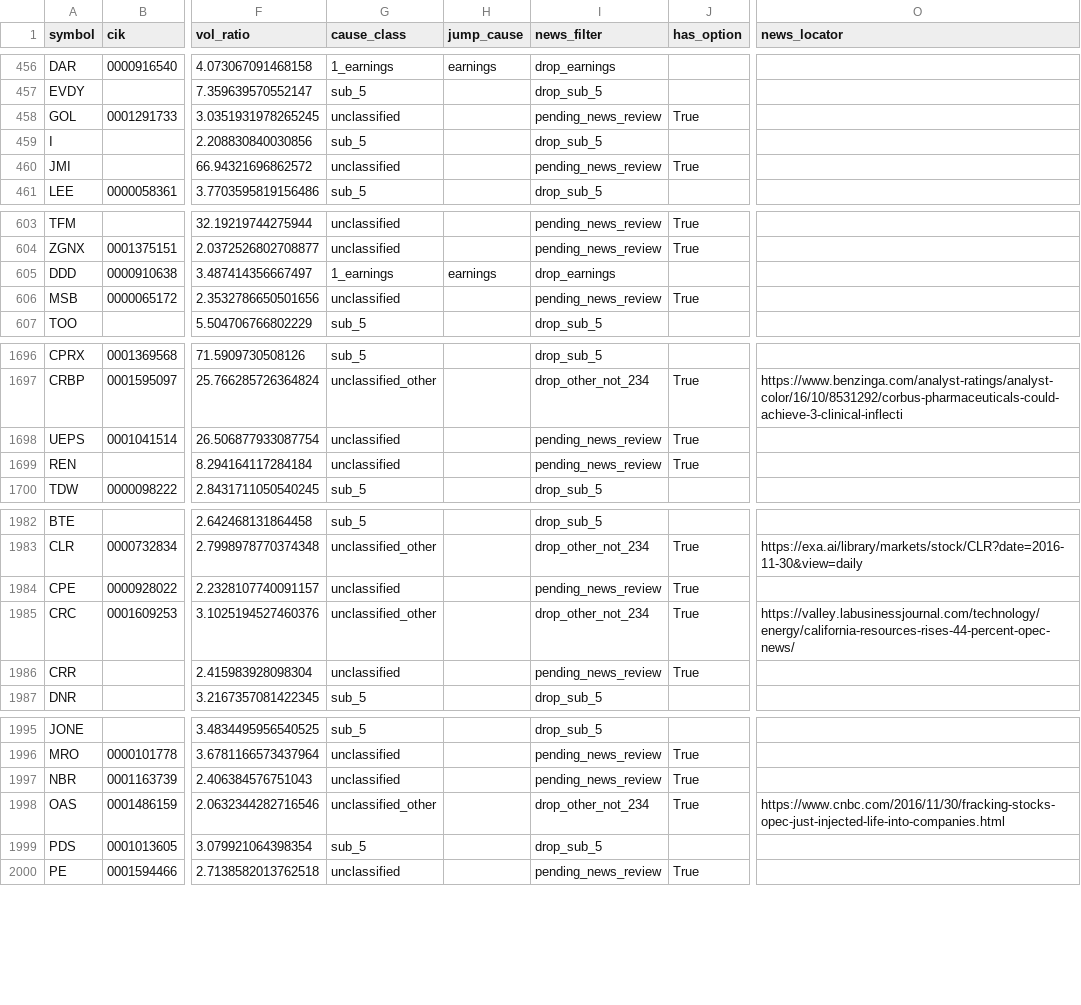
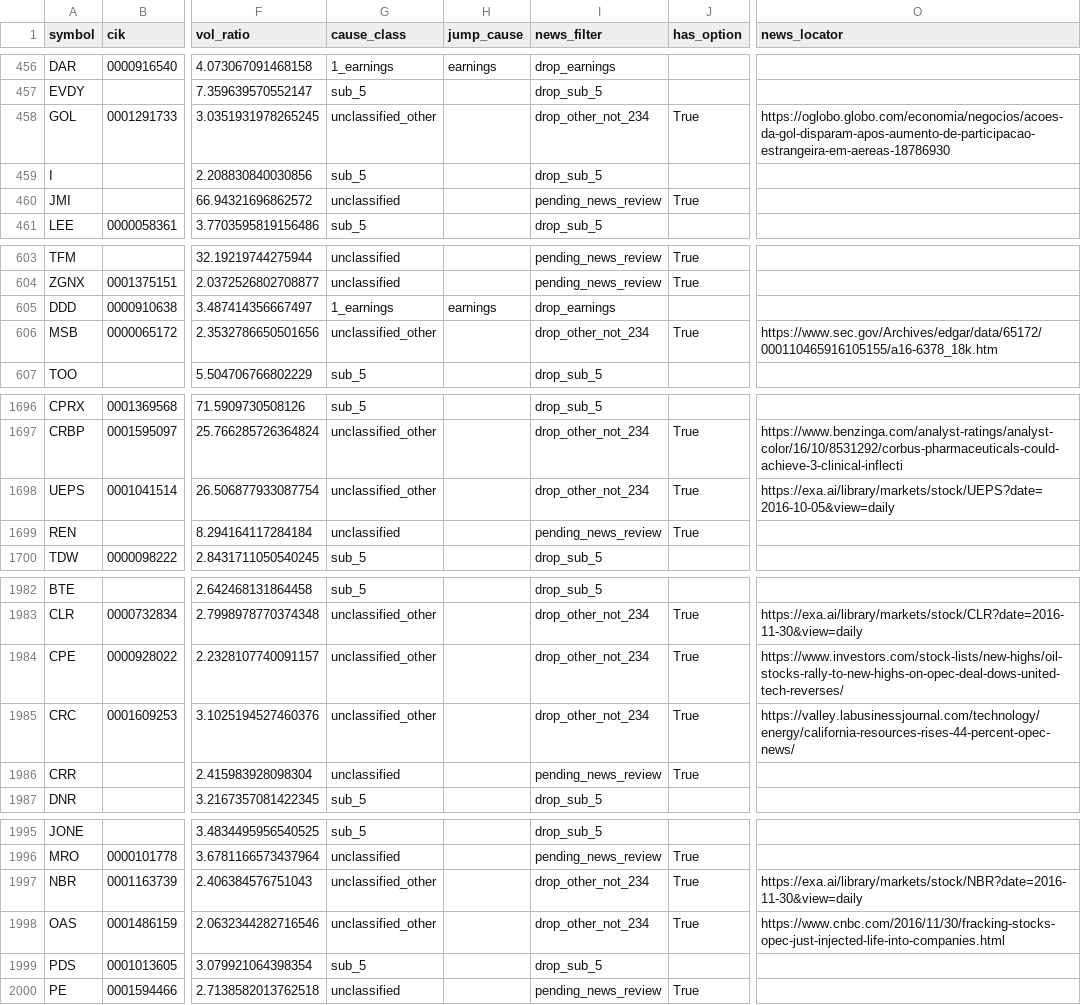
Before and after one commit to histidineARG/insider-option-patterns, a CSV file: results/price_jump_examine/jumps_2016-01-04_2016-12-30.csv, drawn as a sheet; only a part is shown, gaps mark what is left out; the diff covers the shown part only; the diff names each change by its address in the sheet, - before the commit and + after, or states it on an @@ line.

```diff
--- a/results/price_jump_examine/jumps_2016-01-04_2016-12-30.csv
+++ b/results/price_jump_examine/jumps_2016-01-04_2016-12-30.csv
-G458 (cause_class): unclassified
+G458 (cause_class): unclassified_other
-I458 (news_filter): pending_news_review
+I458 (news_filter): drop_other_not_234
-O458 (news_locator): (empty)
+O458 (news_locator): https://oglobo.globo.com/economia/negocios/acoes-da-gol-disparam-apos-aumento-de-participacao-estrangeira-em-aereas-18786930
-G606 (cause_class): unclassified
+G606 (cause_class): unclassified_other
-I606 (news_filter): pending_news_review
+I606 (news_filter): drop_other_not_234
-O606 (news_locator): (empty)
+O606 (news_locator): https://www.sec.gov/Archives/edgar/data/65172/000110465916105155/a16-6378_18k.htm
-G1698 (cause_class): unclassified
+G1698 (cause_class): unclassified_other
-I1698 (news_filter): pending_news_review
+I1698 (news_filter): drop_other_not_234
-O1698 (news_locator): (empty)
+O1698 (news_locator): https://exa.ai/library/markets/stock/UEPS?date=2016-10-05&view=daily
-G1984 (cause_class): unclassified
+G1984 (cause_class): unclassified_other
-I1984 (news_filter): pending_news_review
+I1984 (news_filter): drop_other_not_234
-O1984 (news_locator): (empty)
+O1984 (news_locator): https://www.investors.com/stock-lists/new-highs/oil-stocks-rally-to-new-highs-on-opec-deal-dows-united-tech-reverses/
-G1997 (cause_class): unclassified
+G1997 (cause_class): unclassified_other
-I1997 (news_filter): pending_news_review
+I1997 (news_filter): drop_other_not_234
-O1997 (news_locator): (empty)
+O1997 (news_locator): https://exa.ai/library/markets/stock/NBR?date=2016-11-30&view=daily
```
Also changed, not shown: 3 edited cells elsewhere in this file, results/price_jump_examine/jumps_2013-01-02_2014-12-31.csv, results/price_jump_examine/jumps_2015-01-02_2015-12-31.csv, 15 other files.
